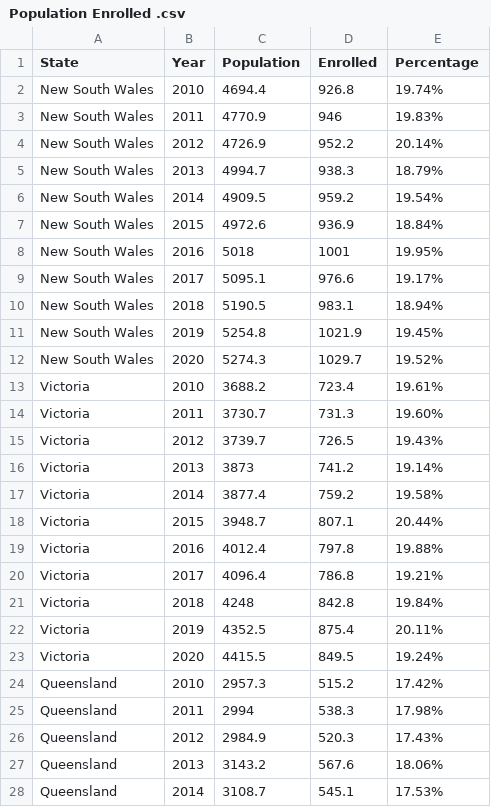
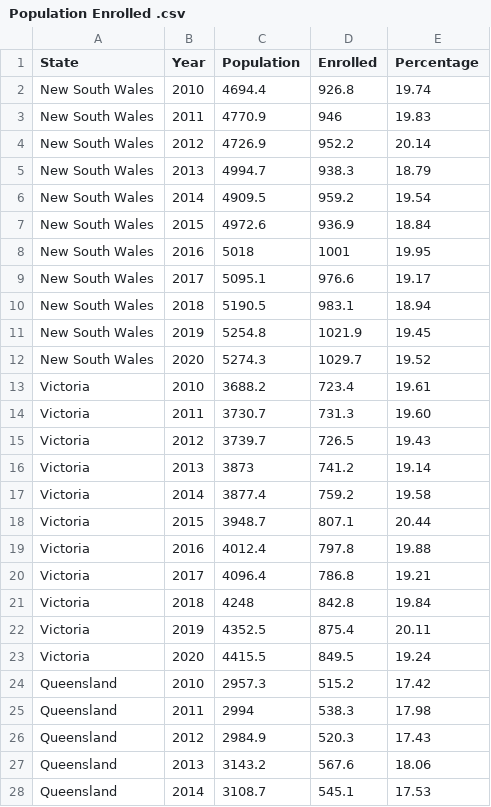
Before and after one commit to arethasantosa/Draft, a CSV file: Population Enrolled .csv, drawn as a sheet; only a part is shown; the diff covers the shown part only.

Commit message:
update

```diff
--- a/Population Enrolled .csv
+++ b/Population Enrolled .csv
@@ -1,28 +1,28 @@
 State,Year,Population,Enrolled,Percentage
-New South Wales,2010,4694.4,926.8,19.74%
-New South Wales,2011,4770.9,946,19.83%
-New South Wales,2012,4726.9,952.2,20.14%
-New South Wales,2013,4994.7,938.3,18.79%
-New South Wales,2014,4909.5,959.2,19.54%
-New South Wales,2015,4972.6,936.9,18.84%
-New South Wales,2016,5018,1001,19.95%
-New South Wales,2017,5095.1,976.6,19.17%
-New South Wales,2018,5190.5,983.1,18.94%
-New South Wales,2019,5254.8,1021.9,19.45%
-New South Wales,2020,5274.3,1029.7,19.52%
-Victoria,2010,3688.2,723.4,19.61%
-Victoria,2011,3730.7,731.3,19.60%
-Victoria,2012,3739.7,726.5,19.43%
-Victoria,2013,3873,741.2,19.14%
-Victoria,2014,3877.4,759.2,19.58%
-Victoria,2015,3948.7,807.1,20.44%
-Victoria,2016,4012.4,797.8,19.88%
-Victoria,2017,4096.4,786.8,19.21%
-Victoria,2018,4248,842.8,19.84%
-Victoria,2019,4352.5,875.4,20.11%
-Victoria,2020,4415.5,849.5,19.24%
-Queensland,2010,2957.3,515.2,17.42%
-Queensland,2011,2994,538.3,17.98%
-Queensland,2012,2984.9,520.3,17.43%
-Queensland,2013,3143.2,567.6,18.06%
-Queensland,2014,3108.7,545.1,17.53%
+New South Wales,2010,4694.4,926.8,19.74
+New South Wales,2011,4770.9,946,19.83
+New South Wales,2012,4726.9,952.2,20.14
+New South Wales,2013,4994.7,938.3,18.79
+New South Wales,2014,4909.5,959.2,19.54
+New South Wales,2015,4972.6,936.9,18.84
+New South Wales,2016,5018,1001,19.95
+New South Wales,2017,5095.1,976.6,19.17
+New South Wales,2018,5190.5,983.1,18.94
+New South Wales,2019,5254.8,1021.9,19.45
+New South Wales,2020,5274.3,1029.7,19.52
+Victoria,2010,3688.2,723.4,19.61
+Victoria,2011,3730.7,731.3,19.60
+Victoria,2012,3739.7,726.5,19.43
+Victoria,2013,3873,741.2,19.14
+Victoria,2014,3877.4,759.2,19.58
+Victoria,2015,3948.7,807.1,20.44
+Victoria,2016,4012.4,797.8,19.88
+Victoria,2017,4096.4,786.8,19.21
+Victoria,2018,4248,842.8,19.84
+Victoria,2019,4352.5,875.4,20.11
+Victoria,2020,4415.5,849.5,19.24
+Queensland,2010,2957.3,515.2,17.42
+Queensland,2011,2994,538.3,17.98
+Queensland,2012,2984.9,520.3,17.43
+Queensland,2013,3143.2,567.6,18.06
+Queensland,2014,3108.7,545.1,17.53
```
Also changed, not shown: 61 edited cells elsewhere in this file.
